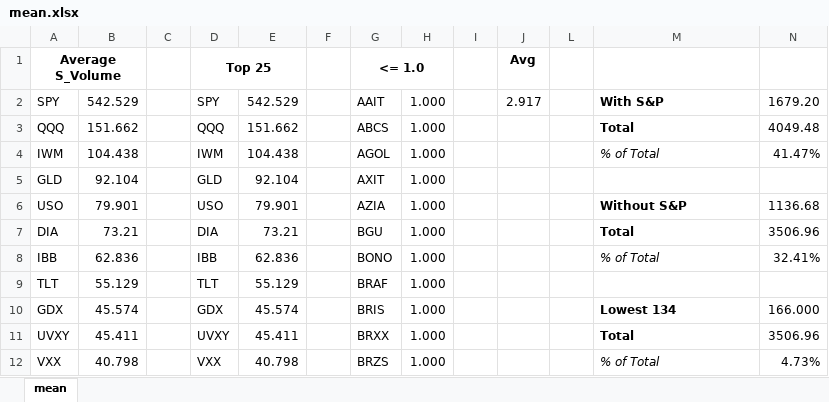
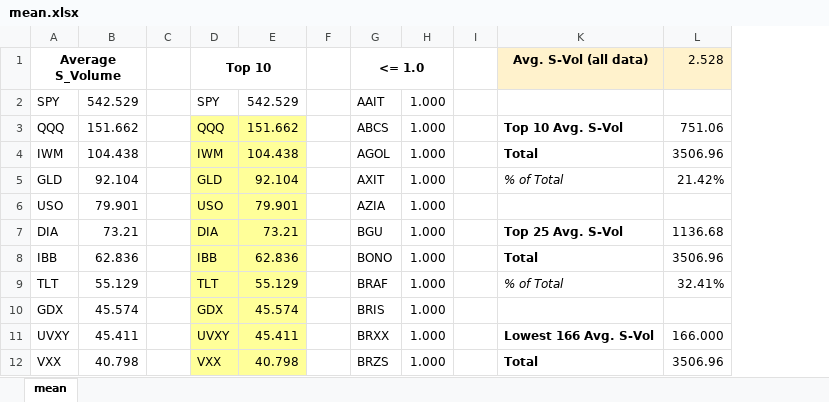
Before and after one commit to chicago-joe/Predicting-SPY-Returns-Using-Social-Market-Analytics, an Excel workbook: Source Code/mean.xlsx, sheet mean, drawn as a sheet; only a part is shown; values as stored, in another font and other column widths than the file's, no borders; removed rows and columns are numbered as before the commit, all else as after; the diff covers the shown part only; the diff names each change by its address in the sheet, - before the commit and + after, or states it on an @@ line.

Commit message:
- created charts for s-volume over time

```diff
--- a/Source Code/mean.xlsx (sheet mean)
+++ b/Source Code/mean.xlsx (sheet mean)
@@ column J (Avg) hidden, row 2: 2.917 @@
-column L, empty
-D1: Top 25
+D1: Top 10
-K1: (empty)
+K1: Avg. S-Vol (all data)
-K1:L1 fill: none
+K1:L1 fill: #FFF2CC
-L1: (empty)
+L1: 2.528
-K2 (Avg. S-Vol (all data)): With S&P
+K2 (Avg. S-Vol (all data)): (empty)
-L2 (2.528): 1679.20
+L2 (2.528): (empty)
-D3:E12 fill: none
+D3:E12 fill: #FFFF99
-K3 (Avg. S-Vol (all data)): Total
+K3 (Avg. S-Vol (all data)): Top 10 Avg. S-Vol
-L3 (2.528): 4049.48
+L3 (2.528): 751.06
-K4 (Avg. S-Vol (all data)): % of Total
+K4 (Avg. S-Vol (all data)): Total
@@ K4 bold: off → on, italic: on → off @@
-L4 (2.528): 41.47%
+L4 (2.528): 3506.96
-K5 (Avg. S-Vol (all data)): (empty)
+K5 (Avg. S-Vol (all data)): % of Total
-L5 (2.528): (empty)
+L5 (2.528): 21.42%
-K6 (Avg. S-Vol (all data)): Without S&P
+K6 (Avg. S-Vol (all data)): (empty)
-L6 (2.528): 1136.68
+L6 (2.528): (empty)
-K7 (Avg. S-Vol (all data)): Total
+K7 (Avg. S-Vol (all data)): Top 25 Avg. S-Vol
-L7 (2.528): 3506.96
+L7 (2.528): 1136.68
-K8 (Avg. S-Vol (all data)): % of Total
+K8 (Avg. S-Vol (all data)): Total
@@ K8 bold: off → on, italic: on → off @@
-L8 (2.528): 32.41%
+L8 (2.528): 3506.96
-K9 (Avg. S-Vol (all data)): (empty)
+K9 (Avg. S-Vol (all data)): % of Total
-L9 (2.528): (empty)
+L9 (2.528): 32.41%
-K10 (Avg. S-Vol (all data)): Lowest 134
+K10 (Avg. S-Vol (all data)): (empty)
-L10 (2.528): 166.000
+L10 (2.528): (empty)
-K11 (Avg. S-Vol (all data)): Total
+K11 (Avg. S-Vol (all data)): Lowest 166 Avg. S-Vol
-L11 (2.528): 3506.96
+L11 (2.528): 166.000
-K12 (Avg. S-Vol (all data)): % of Total
+K12 (Avg. S-Vol (all data)): Total
@@ K12 bold: off → on, italic: on → off @@
-L12 (2.528): 4.73%
+L12 (2.528): 3506.96
```
Also changed, not shown: 152 edited cells and cell formats elsewhere in this sheet, 3 other files.
